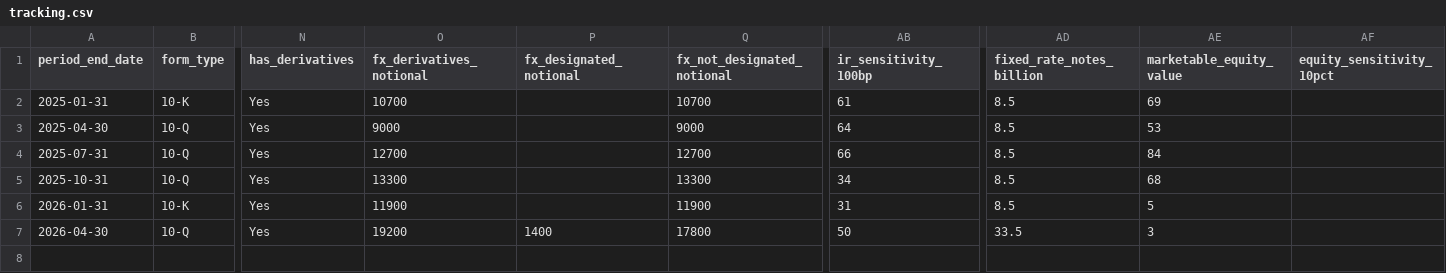
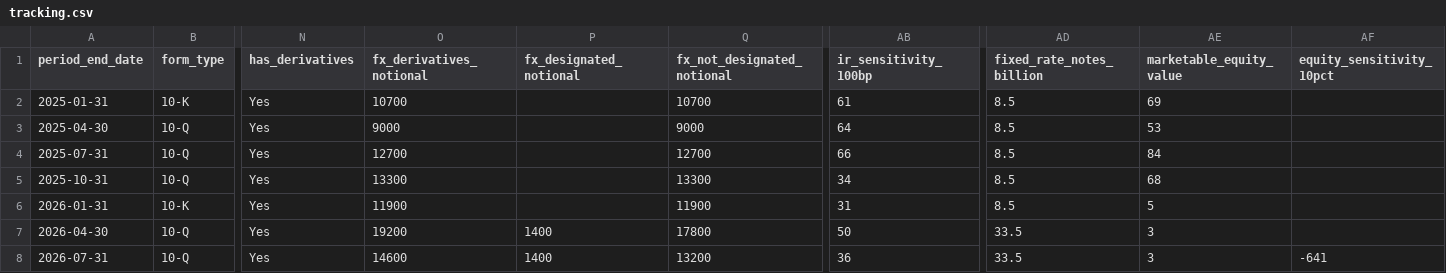
Before and after one commit to lukasbecker36-dot/sec-derivatives-, a CSV file: output/crm/tracking.csv, drawn as a sheet; only a part is shown, gaps mark what is left out; rows hold the shown columns only; the diff names each change by its address in the sheet, - before the commit and + after, or states it on an @@ line.

```diff
--- a/output/crm/tracking.csv
+++ b/output/crm/tracking.csv
+row 8: 2026-07-31 | 10-Q | Yes | 14600 | 1400 | 13200 | 36 | 33.5 | 3 | -641
```
Also changed, not shown: output/crwd/tracking.csv, output/de/tracking.csv, 34 other files.
